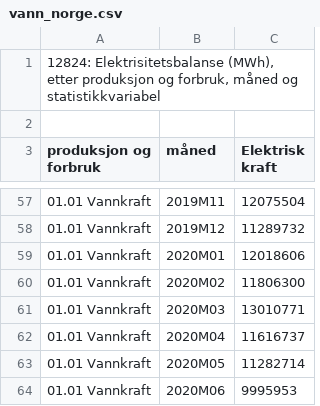
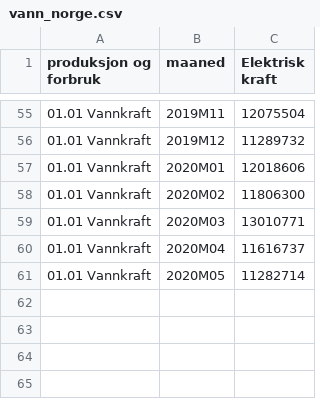
Before and after one commit to schraderSimon/NorwayGermanyProject, a CSV file: data/vann_norge.csv, drawn as a sheet; only a part is shown, gaps mark what is left out; removed rows and columns are numbered as before the commit, all else as after; the diff names each change by its address in the sheet, - before the commit and + after, or states it on an @@ line.

```diff
--- a/data/vann_norge.csv
+++ b/data/vann_norge.csv
-row 1: 12824: Elektrisitetsbalanse (MWh), etter produksjon og forbruk, måned og statistikkvariabel
-row 2: (empty)
-B1: måned
+B1: maaned
-row 64: 01.01 Vannkraft | 2020M06 | 9995953
```
Also changed, not shown: 2 other files.
